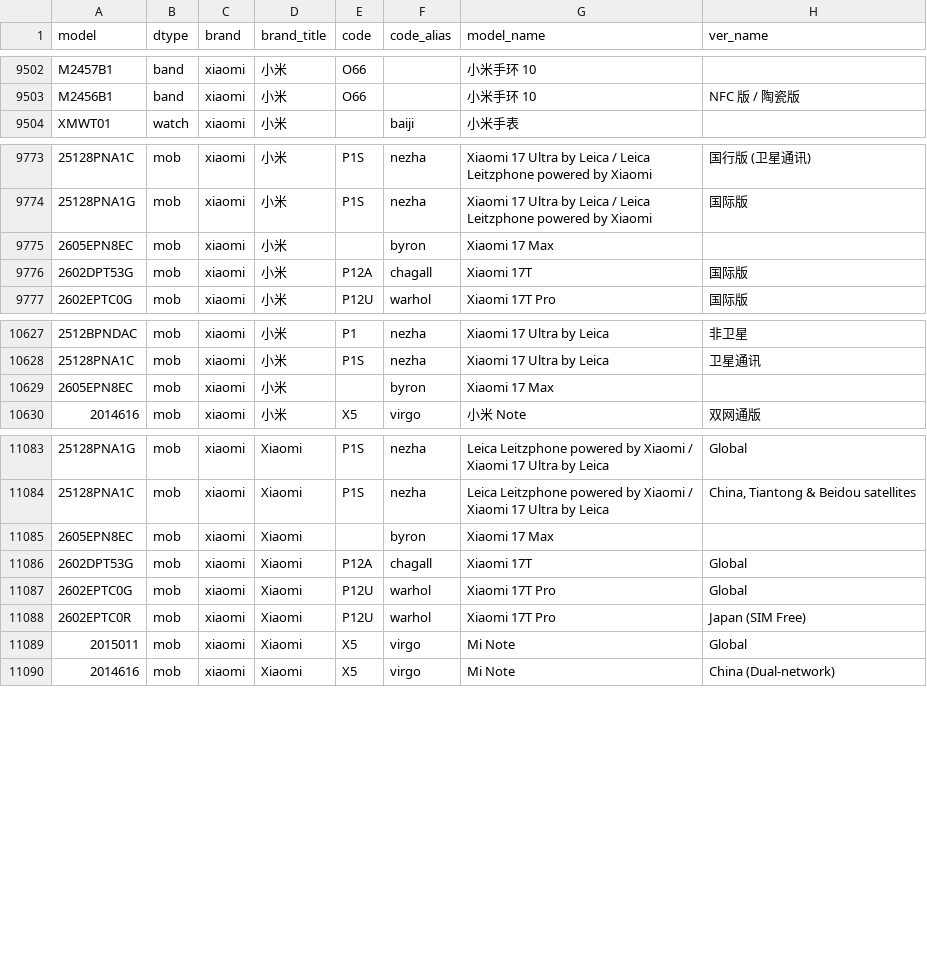
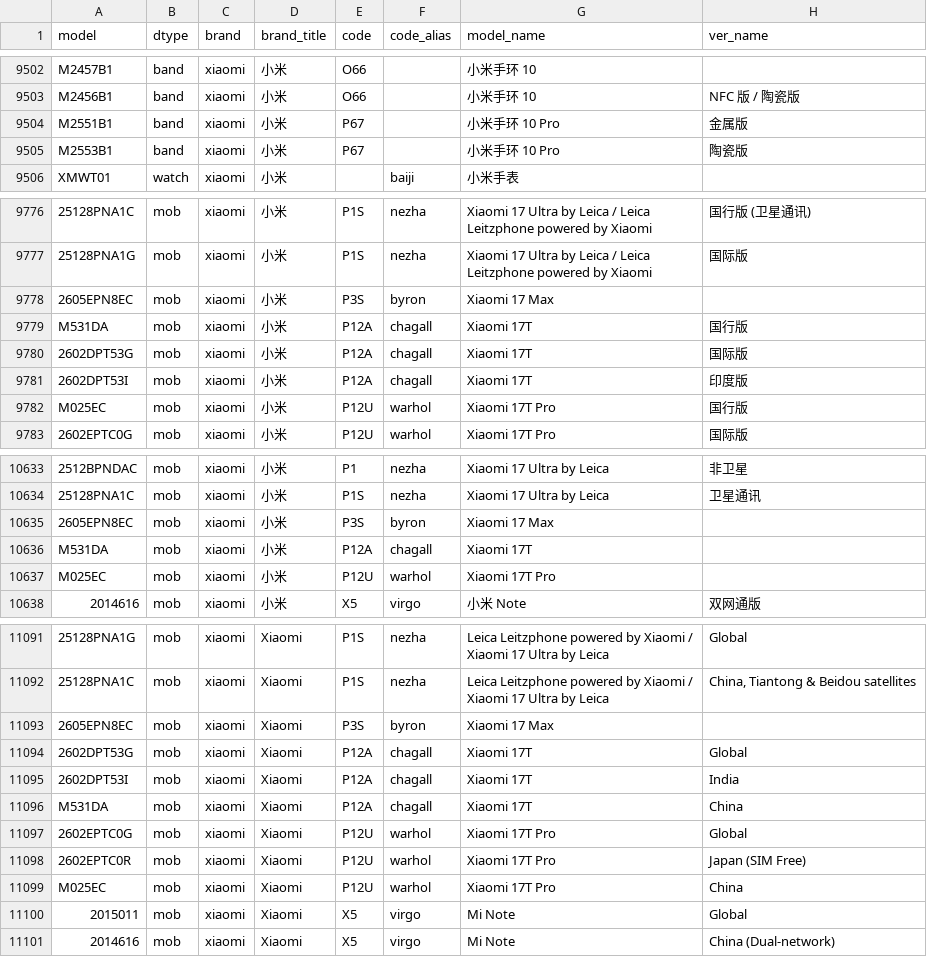
Before and after one commit to KHwang9883/MobileModels-csv, a CSV file: models.csv, drawn as a sheet; only a part is shown, gaps mark what is left out; addresses are those after the commit; the diff covers the shown part only; the diff names each change by its address in the sheet, - before the commit and + after, or states it on an @@ line.

Commit message:
Sync with MobileModels b3f33e5f8e90237484a9cf096be950ad46e8e0d0

```diff
--- a/models.csv
+++ b/models.csv
+row 9504: M2551B1 | band | xiaomi | 小米 | P67 |  | 小米手环 10 Pro | 金属版
+row 9505: M2553B1 | band | xiaomi | 小米 | P67 |  | 小米手环 10 Pro | 陶瓷版
-E9778 (code): (empty)
+E9778 (code): P3S
+row 9779: M531DA | mob | xiaomi | 小米 | P12A | chagall | Xiaomi 17T | 国行版
+row 9781: 2602DPT53I | mob | xiaomi | 小米 | P12A | chagall | Xiaomi 17T | 印度版
+row 9782: M025EC | mob | xiaomi | 小米 | P12U | warhol | Xiaomi 17T Pro | 国行版
-E10635 (code): (empty)
+E10635 (code): P3S
+row 10636: M531DA | mob | xiaomi | 小米 | P12A | chagall | Xiaomi 17T
+row 10637: M025EC | mob | xiaomi | 小米 | P12U | warhol | Xiaomi 17T Pro
-E11093 (code): (empty)
+E11093 (code): P3S
+row 11095: 2602DPT53I | mob | xiaomi | Xiaomi | P12A | chagall | Xiaomi 17T | India
+row 11096: M531DA | mob | xiaomi | Xiaomi | P12A | chagall | Xiaomi 17T | China
+row 11099: M025EC | mob | xiaomi | Xiaomi | P12U | warhol | Xiaomi 17T Pro | China
```
Also changed, not shown: 1 added row and 3 edited cells elsewhere in this file, 1 other file.
